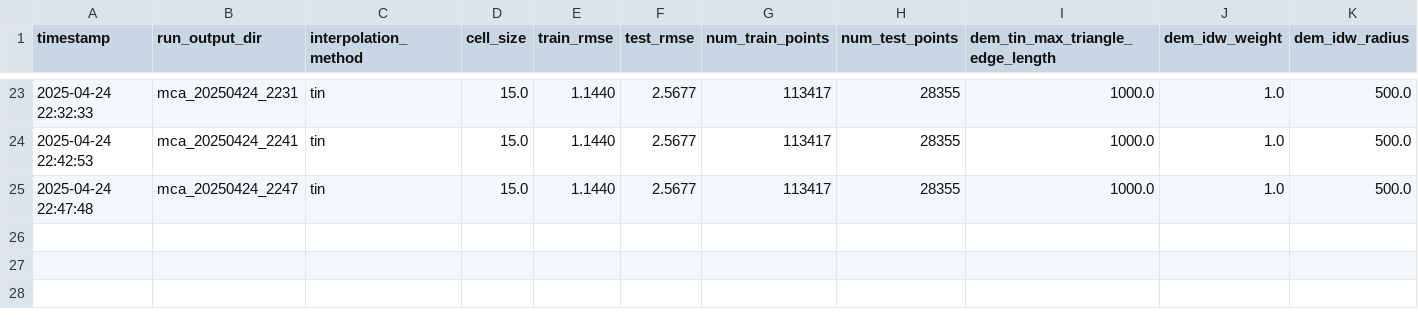
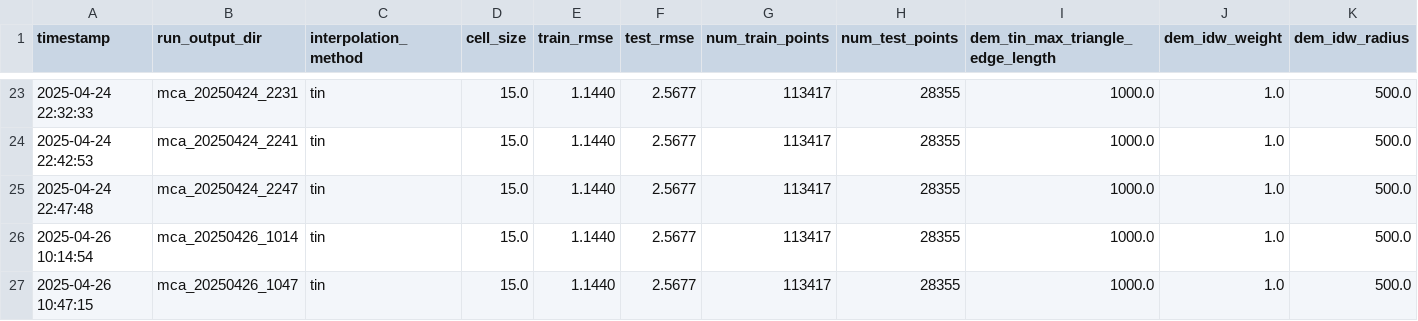
Before and after one commit to pmhalvor/geo4460, a CSV file: mca/output/elevation_rmse_results.csv, drawn as a sheet; only a part is shown, gaps mark what is left out; rows hold the shown columns only; the diff names each change by its address in the sheet, - before the commit and + after, or states it on an @@ line.

```diff
--- a/mca/output/elevation_rmse_results.csv
+++ b/mca/output/elevation_rmse_results.csv
+row 26: 2025-04-26 10:14:54 | mca_20250426_1014 | tin | 15.0 | 1.1440 | 2.5677 | 113417 | 28355 | 1000.0 | 1.0 | 500.0
+row 27: 2025-04-26 10:47:15 | mca_20250426_1047 | tin | 15.0 | 1.1440 | 2.5677 | 113417 | 28355 | 1000.0 | 1.0 | 500.0
```
Also changed, not shown: 6 other files.
